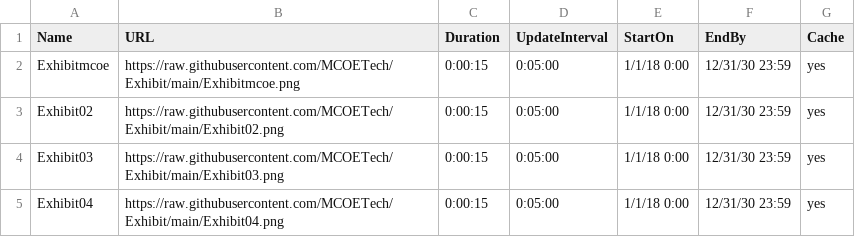
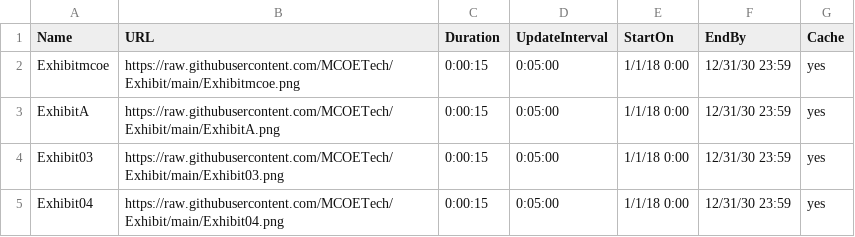
Before and after one commit to MCOETech/Exhibit, a CSV file: Exhibit Test.csv, drawn as a sheet.

Commit message:
Update Exhibit Test.csv

```diff
--- a/Exhibit Test.csv
+++ b/Exhibit Test.csv
@@ -2,3 +2,3 @@ Name,URL,Duration,UpdateInterval,StartOn,EndBy,Cache
 Exhibitmcoe,https://raw.githubusercontent.com/MCOETech/Exhibit/main/Exhibitmcoe.png,0:00:15,0:05:00,1/1/18 0:00,12/31/30 23:59,yes
-Exhibit02,https://raw.githubusercontent.com/MCOETech/Exhibit/main/Exhibit02.png,0:00:15,0:05:00,1/1/18 0:00,12/31/30 23:59,yes
+ExhibitA,https://raw.githubusercontent.com/MCOETech/Exhibit/main/ExhibitA.png,0:00:15,0:05:00,1/1/18 0:00,12/31/30 23:59,yes
 Exhibit03,https://raw.githubusercontent.com/MCOETech/Exhibit/main/Exhibit03.png,0:00:15,0:05:00,1/1/18 0:00,12/31/30 23:59,yes
```
